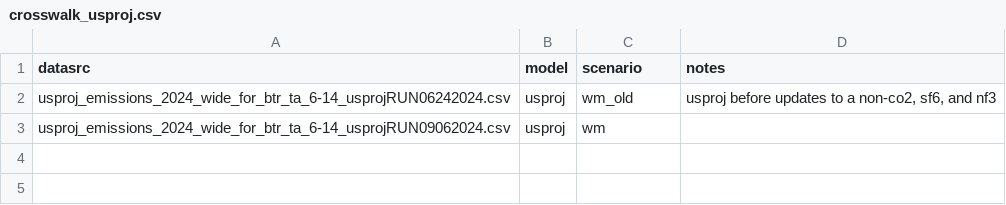
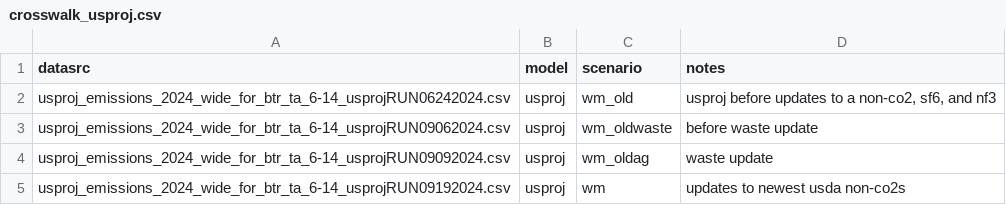
Before and after one commit to mobro-git/BTR, a CSV file: data-raw/crosswalk/crosswalk_usproj.csv, drawn as a sheet.

Commit message:
updated usproj data

```diff
--- a/data-raw/crosswalk/crosswalk_usproj.csv
+++ b/data-raw/crosswalk/crosswalk_usproj.csv
@@ -2,2 +2,4 @@ datasrc,model,scenario,notes
 usproj_emissions_2024_wide_for_btr_ta_6-14_usprojRUN06242024.csv,usproj,wm_old,"usproj before updates to a non-co2, sf6, and nf3"
-usproj_emissions_2024_wide_for_btr_ta_6-14_usprojRUN09062024.csv,usproj,wm,
+usproj_emissions_2024_wide_for_btr_ta_6-14_usprojRUN09062024.csv,usproj,wm_oldwaste,before waste update
+usproj_emissions_2024_wide_for_btr_ta_6-14_usprojRUN09092024.csv,usproj,wm_oldag,waste update
+usproj_emissions_2024_wide_for_btr_ta_6-14_usprojRUN09192024.csv,usproj,wm,updates to newest usda non-co2s
```
Also changed, not shown: 3 other files.
